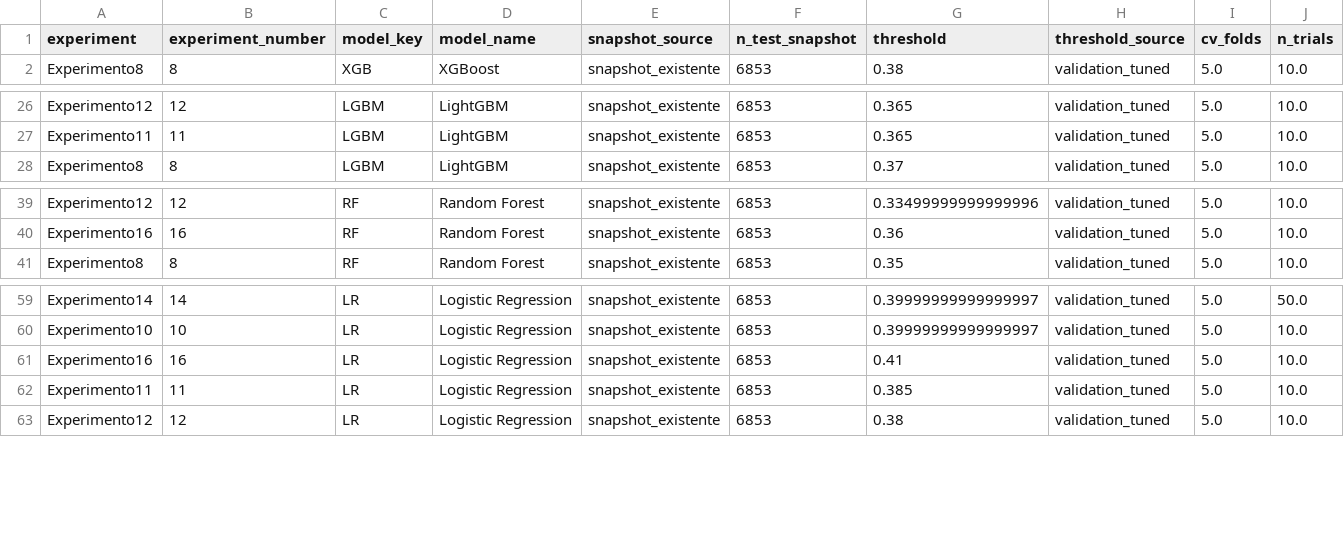
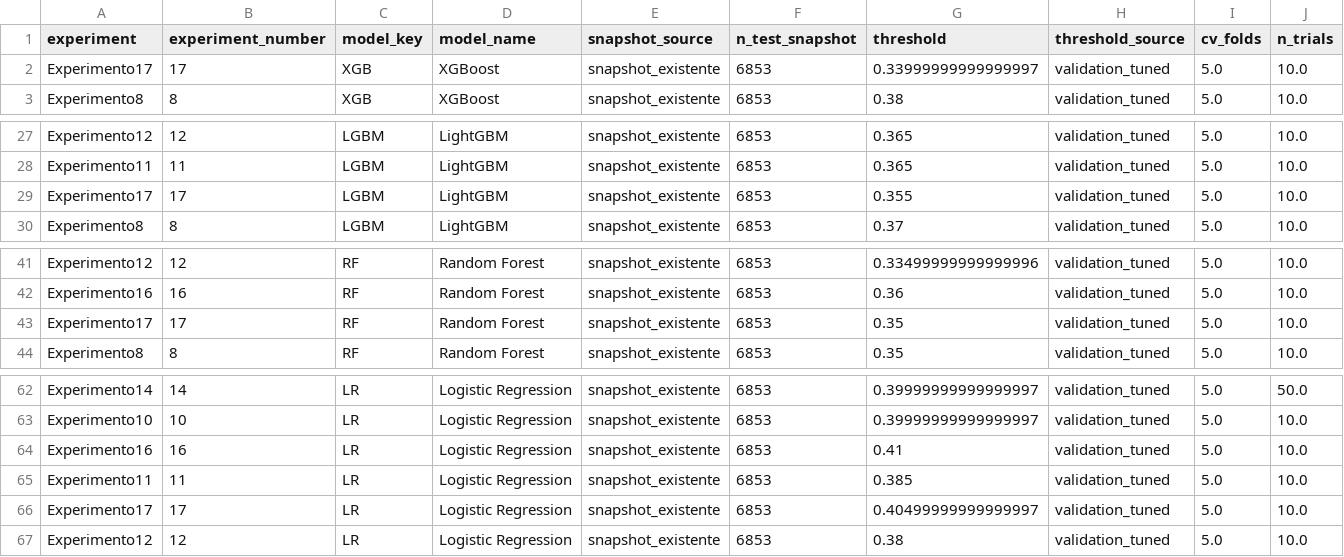
Before and after one commit to Precar-2026/TIC-2026, a CSV file: report/tables/comparativa_experimentos_test.csv, drawn as a sheet; only a part is shown, gaps mark what is left out; rows hold the shown columns only; the diff names each change by its address in the sheet, - before the commit and + after, or states it on an @@ line.

Commit message:
Experimento17

```diff
--- a/report/tables/comparativa_experimentos_test.csv
+++ b/report/tables/comparativa_experimentos_test.csv
+row 2: Experimento17 | 17 | XGB | XGBoost | snapshot_existente | 6853 | 0.33999999999999997 | validation_tuned | 5.0 | 10.0
+row 29: Experimento17 | 17 | LGBM | LightGBM | snapshot_existente | 6853 | 0.355 | validation_tuned | 5.0 | 10.0
+row 43: Experimento17 | 17 | RF | Random Forest | snapshot_existente | 6853 | 0.35 | validation_tuned | 5.0 | 10.0
+row 66: Experimento17 | 17 | LR | Logistic Regression | snapshot_existente | 6853 | 0.40499999999999997 | validation_tuned | 5.0 | 10.0
```
Also changed, not shown: report/tables/ganadores_por_experimento_test.csv, 15 other files.
